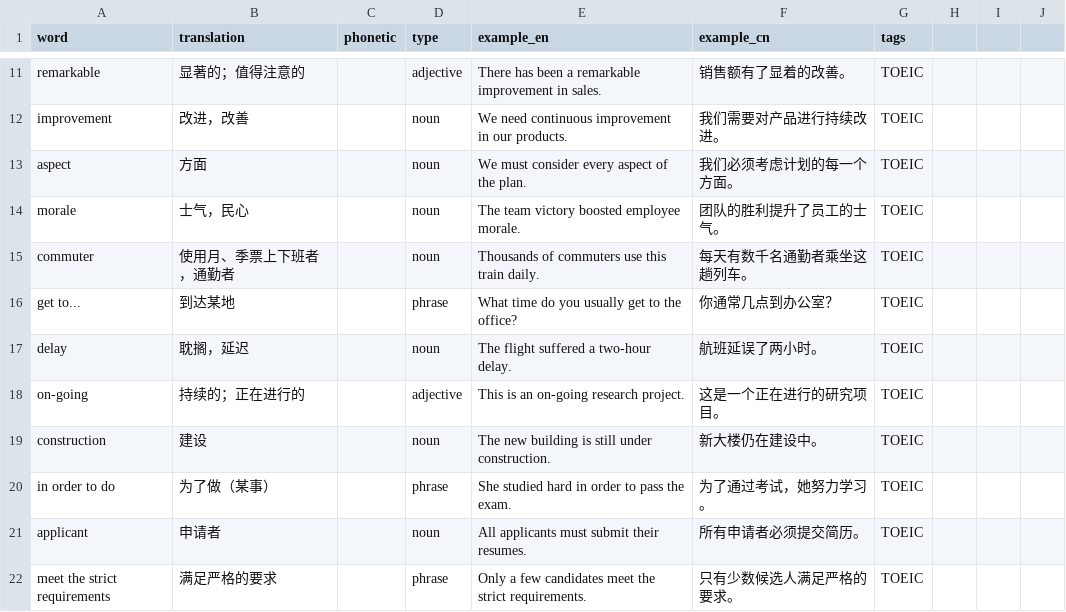
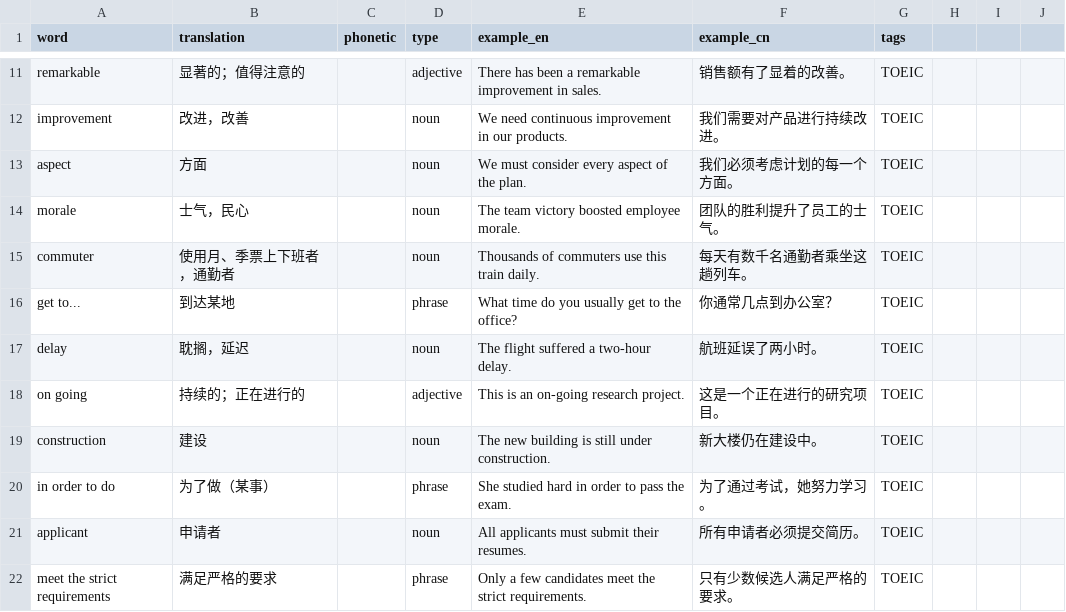
Before and after one commit to tokki-ichigo/beidanci, a CSV file: words.csv, drawn as a sheet; only a part is shown, gaps mark what is left out.

Commit message:
Correct spelling of 'on-going' to 'on going'
Replaced 'on-going' with 'on going' in the vocabulary list.

```diff
--- a/words.csv
+++ b/words.csv
@@ -17,3 +17,3 @@
 "delay","耽搁，延迟","","noun","The flight suffered a two-hour delay.","航班延误了两小时。","TOEIC"
-"on-going","持续的；正在进行的","","adjective","This is an on-going research project.","这是一个正在进行的研究项目。","TOEIC"
+"on going","持续的；正在进行的","","adjective","This is an on-going research project.","这是一个正在进行的研究项目。","TOEIC"
 "construction","建设","","noun","The new building is still under construction.","新大楼仍在建设中。","TOEIC"
```
